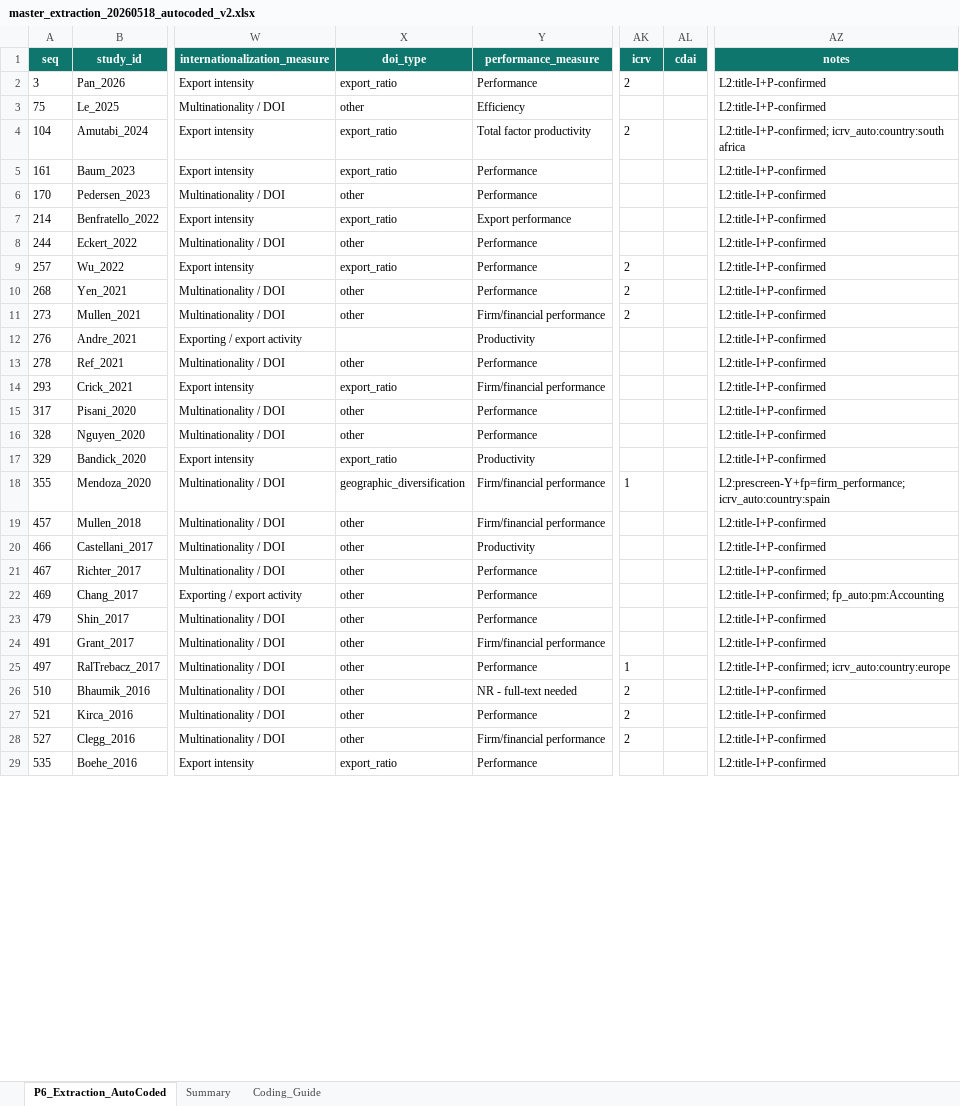
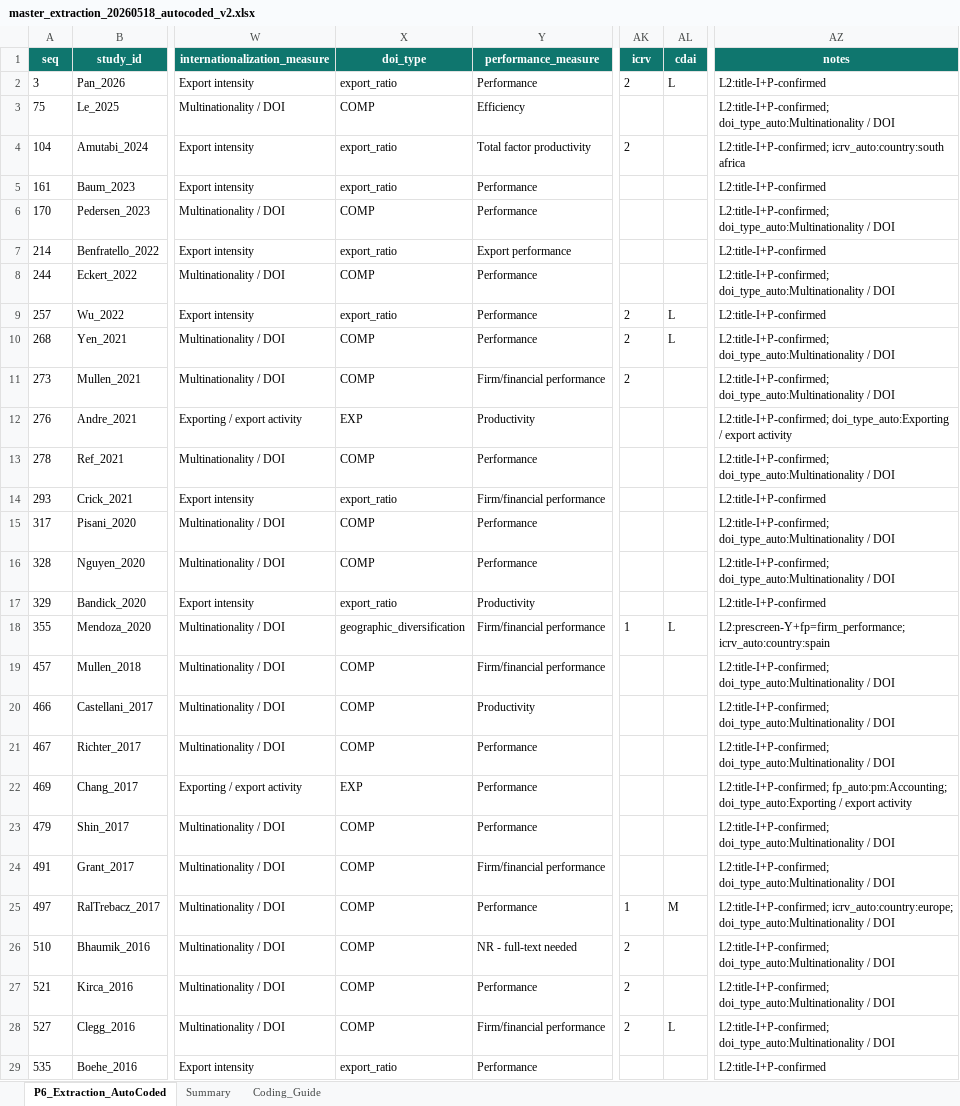
Before and after one commit to thuyhuongctu-cell/my_thesis_phd_candidate_26, an Excel workbook: p6/tools/results/master_extraction_20260518_autocoded_v2.xlsx, sheet P6_Extraction_AutoCoded, drawn as a sheet; only a part is shown, gaps mark what is left out; values as stored, in another font and other column widths than the file's, no borders; table styles not drawn; the diff covers the shown part only; the diff names each change by its address in the sheet, - before the commit and + after, or states it on an @@ line.

```diff
--- a/p6/tools/results/master_extraction_20260518_autocoded_v2.xlsx (sheet P6_Extraction_AutoCoded)
+++ b/p6/tools/results/master_extraction_20260518_autocoded_v2.xlsx (sheet P6_Extraction_AutoCoded)
-AL2 (cdai): (empty)
+AL2 (cdai): L
-X3 (doi_type): other
+X3 (doi_type): COMP
-AZ3 (notes): L2:title-I+P-confirmed
+AZ3 (notes): L2:title-I+P-confirmed; doi_type_auto:Multinationality / DOI
-X6 (doi_type): other
+X6 (doi_type): COMP
-AZ6 (notes): L2:title-I+P-confirmed
+AZ6 (notes): L2:title-I+P-confirmed; doi_type_auto:Multinationality / DOI
-X8 (doi_type): other
+X8 (doi_type): COMP
-AZ8 (notes): L2:title-I+P-confirmed
+AZ8 (notes): L2:title-I+P-confirmed; doi_type_auto:Multinationality / DOI
-AL9:AL10 (cdai): (empty)
+AL9:AL10 (cdai): L
-X10:X11 (doi_type): other
+X10:X11 (doi_type): COMP
-AZ10:AZ11 (notes): L2:title-I+P-confirmed
+AZ10:AZ11 (notes): L2:title-I+P-confirmed; doi_type_auto:Multinationality / DOI
-X12 (doi_type): (empty)
+X12 (doi_type): EXP
-AZ12 (notes): L2:title-I+P-confirmed
+AZ12 (notes): L2:title-I+P-confirmed; doi_type_auto:Exporting / export activity
-X13 (doi_type): other
+X13 (doi_type): COMP
-AZ13 (notes): L2:title-I+P-confirmed
+AZ13 (notes): L2:title-I+P-confirmed; doi_type_auto:Multinationality / DOI
-X15:X16 (doi_type): other
+X15:X16 (doi_type): COMP
-AZ15:AZ16 (notes): L2:title-I+P-confirmed
+AZ15:AZ16 (notes): L2:title-I+P-confirmed; doi_type_auto:Multinationality / DOI
-AL18 (cdai): (empty)
+AL18 (cdai): L
-X19:X21 (doi_type): other
+X19:X21 (doi_type): COMP
-AZ19:AZ21 (notes): L2:title-I+P-confirmed
+AZ19:AZ21 (notes): L2:title-I+P-confirmed; doi_type_auto:Multinationality / DOI
-X22 (doi_type): other
+X22 (doi_type): EXP
-AZ22 (notes): L2:title-I+P-confirmed; fp_auto:pm:Accounting
+AZ22 (notes): L2:title-I+P-confirmed; fp_auto:pm:Accounting; doi_type_auto:Exporting / export activity
-X23:X28 (doi_type): other
+X23:X28 (doi_type): COMP
-AZ23:AZ24 (notes): L2:title-I+P-confirmed
+AZ23:AZ24 (notes): L2:title-I+P-confirmed; doi_type_auto:Multinationality / DOI
-AL25 (cdai): (empty)
+AL25 (cdai): M
-AZ25 (notes): L2:title-I+P-confirmed; icrv_auto:country:europe
+AZ25 (notes): L2:title-I+P-confirmed; icrv_auto:country:europe; doi_type_auto:Multinationality / DOI
-AZ26:AZ28 (notes): L2:title-I+P-confirmed
+AZ26:AZ28 (notes): L2:title-I+P-confirmed; doi_type_auto:Multinationality / DOI
-AL28 (cdai): (empty)
+AL28 (cdai): L
```
Also changed, not shown: 173 edited cells elsewhere in this sheet, 1 other file.
